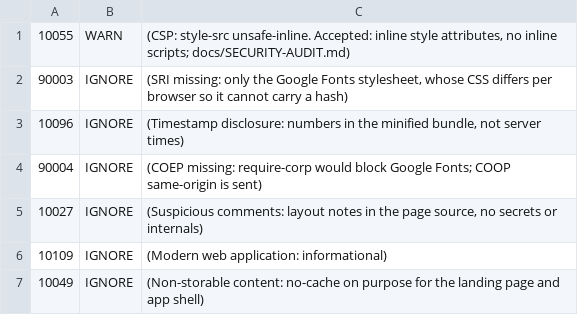
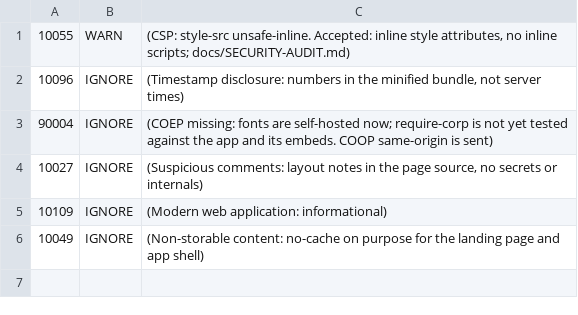
Before and after one commit to notlsz/placetta, a TSV file: scripts/scan/zap-rules.tsv, drawn as a sheet.

```diff
--- a/scripts/scan/zap-rules.tsv
+++ b/scripts/scan/zap-rules.tsv
@@ -1,5 +1,4 @@
 10055	WARN	(CSP: style-src unsafe-inline. Accepted: inline style attributes, no inline scripts; docs/SECURITY-AUDIT.md)
-90003	IGNORE	(SRI missing: only the Google Fonts stylesheet, whose CSS differs per browser so it cannot carry a hash)
 10096	IGNORE	(Timestamp disclosure: numbers in the minified bundle, not server times)
-90004	IGNORE	(COEP missing: require-corp would block Google Fonts; COOP same-origin is sent)
+90004	IGNORE	(COEP missing: fonts are self-hosted now; require-corp is not yet tested against the app and its embeds. COOP same-origin is sent)
 10027	IGNORE	(Suspicious comments: layout notes in the page source, no secrets or internals)
```
